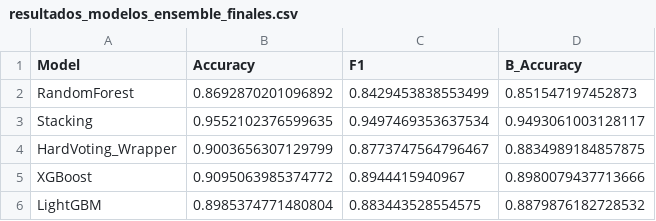
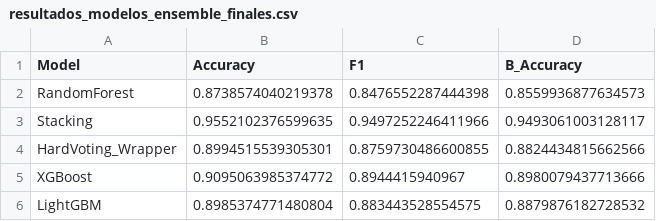
Before and after one commit to MiguelBanosB/MAAA-I, a CSV file: resultados_modelos_ensemble_finales.csv, drawn as a sheet.

```diff
--- a/resultados_modelos_ensemble_finales.csv
+++ b/resultados_modelos_ensemble_finales.csv
@@ -1,5 +1,5 @@
 Model,Accuracy,F1,B_Accuracy
-RandomForest,0.8692870201096892,0.8429453838553499,0.851547197452873
-Stacking,0.9552102376599635,0.9497469353637534,0.9493061003128117
-HardVoting_Wrapper,0.9003656307129799,0.8773747564796467,0.8834989184857875
+RandomForest,0.8738574040219378,0.8476552287444398,0.8559936877634573
+Stacking,0.9552102376599635,0.9497252246411966,0.9493061003128117
+HardVoting_Wrapper,0.8994515539305301,0.8759730486600855,0.8824434815662566
 XGBoost,0.9095063985374772,0.8944415940967,0.8980079437713666
```
Also changed, not shown: 4 other files.
